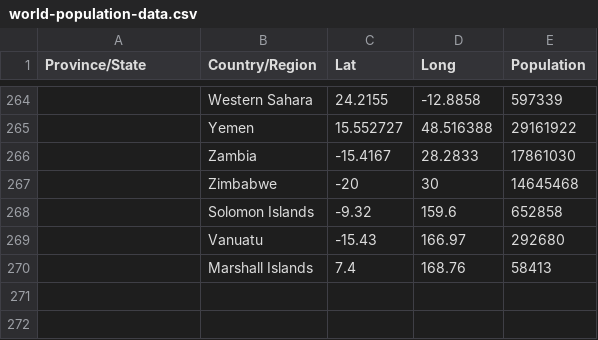
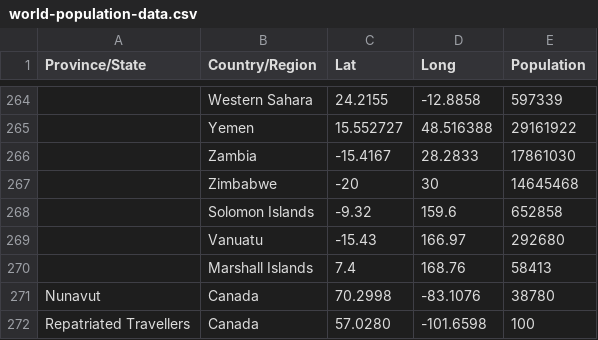
Before and after one commit to dprensha/covid19data, a CSV file: world-population-data.csv, drawn as a sheet; only a part is shown, gaps mark what is left out; the diff names each change by its address in the sheet, - before the commit and + after, or states it on an @@ line.

Commit message:
Update world-population-data.csv

```diff
--- a/world-population-data.csv
+++ b/world-population-data.csv
+row 271: Nunavut | Canada | 70.2998 | -83.1076 | 38780
+row 272: Repatriated Travellers | Canada | 57.0280 | -101.6598 | 100
```
